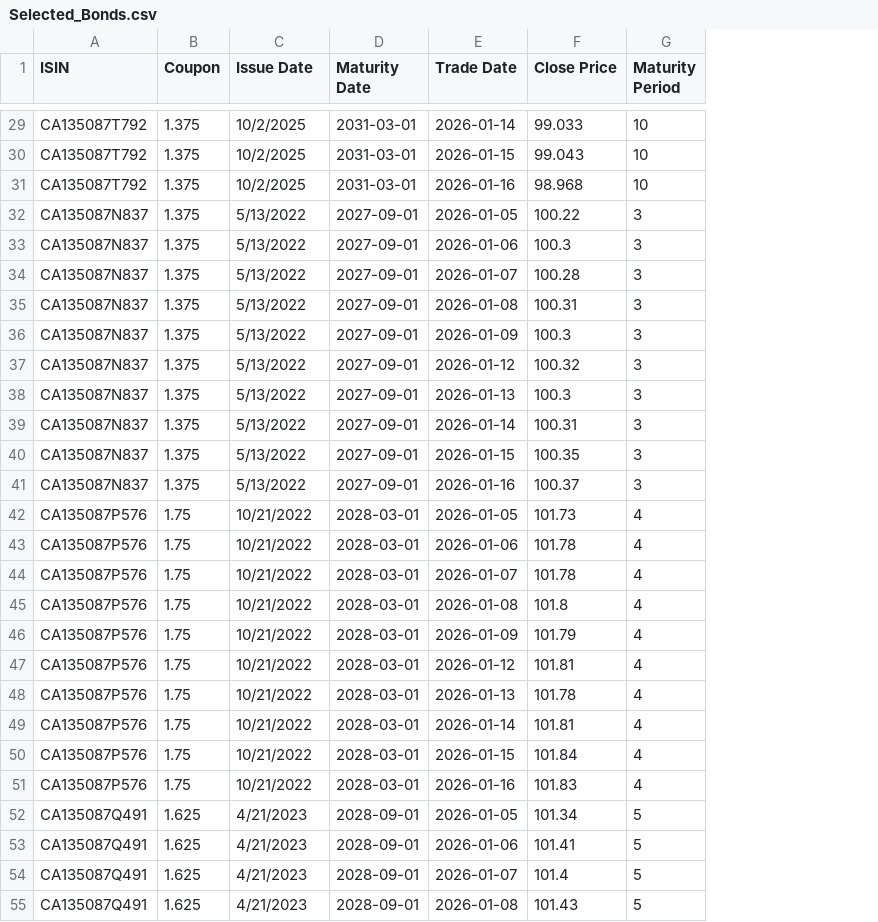
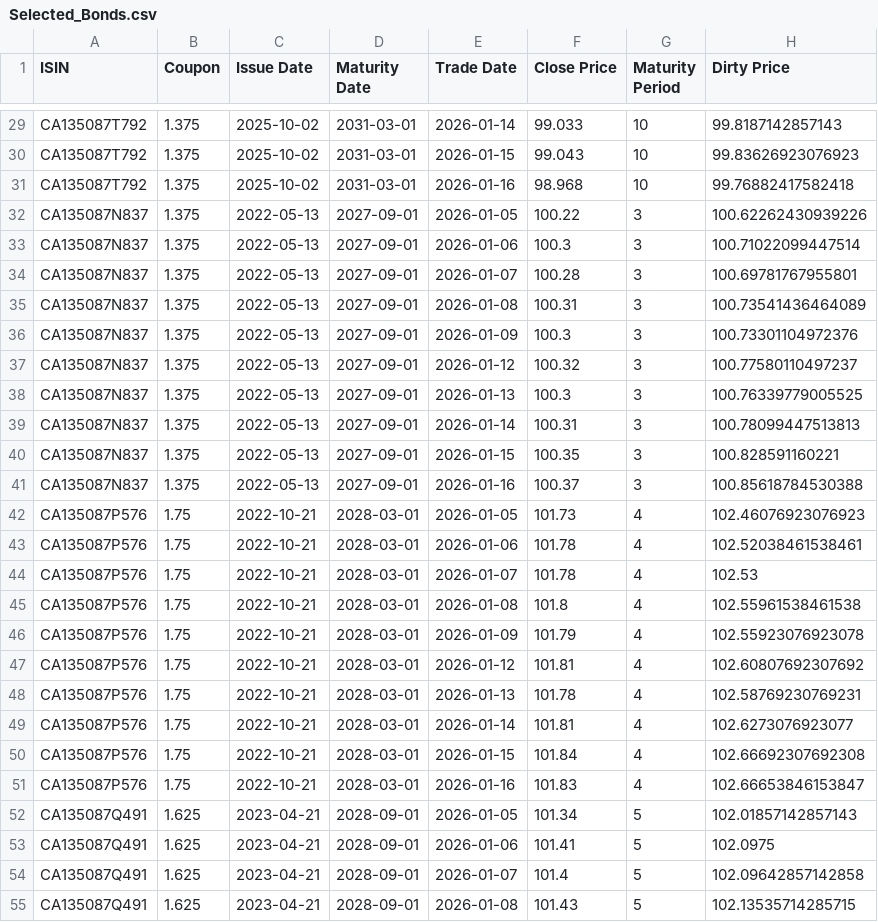
Before and after one commit to m1k2l3/APM466-Assignment-1, a CSV file: Selected_Bonds.csv, drawn as a sheet; only a part is shown, gaps mark what is left out; the diff covers the shown part only; the diff names each change by its address in the sheet, - before the commit and + after, or states it on an @@ line.

```diff
--- a/Selected_Bonds.csv
+++ b/Selected_Bonds.csv
+column H (Dirty Price), rows 29-55: 99.8187142857143 | 99.83626923076923 | 99.76882417582418 | 100.62262430939226 | 100.71022099447514 | 100.69781767955801 | 100.73541436464089 | 100.73301104972376 | 100.77580110497237 | 100.76339779005525 | 100.78099447513813 | 100.828591160221 | 100.85618784530388 | 102.46076923076923 | 102.52038461538461 | 102.53 | 102.55961538461538 | 102.55923076923078 | 102.60807692307692 | 102.58769230769231 | 102.6273076923077 | 102.66692307692308 | 102.66653846153847 | 102.01857142857143 | 102.0975 | 102.09642857142858 | 102.13535714285715
-C29:C31 (Issue Date): 10/2/2025
+C29:C31 (Issue Date): 2025-10-02
-C32:C41 (Issue Date): 5/13/2022
+C32:C41 (Issue Date): 2022-05-13
-C42:C51 (Issue Date): 10/21/2022
+C42:C51 (Issue Date): 2022-10-21
-C52:C55 (Issue Date): 4/21/2023
+C52:C55 (Issue Date): 2023-04-21
```
Also changed, not shown: 73 edited cells elsewhere in this file, 1 other file.
